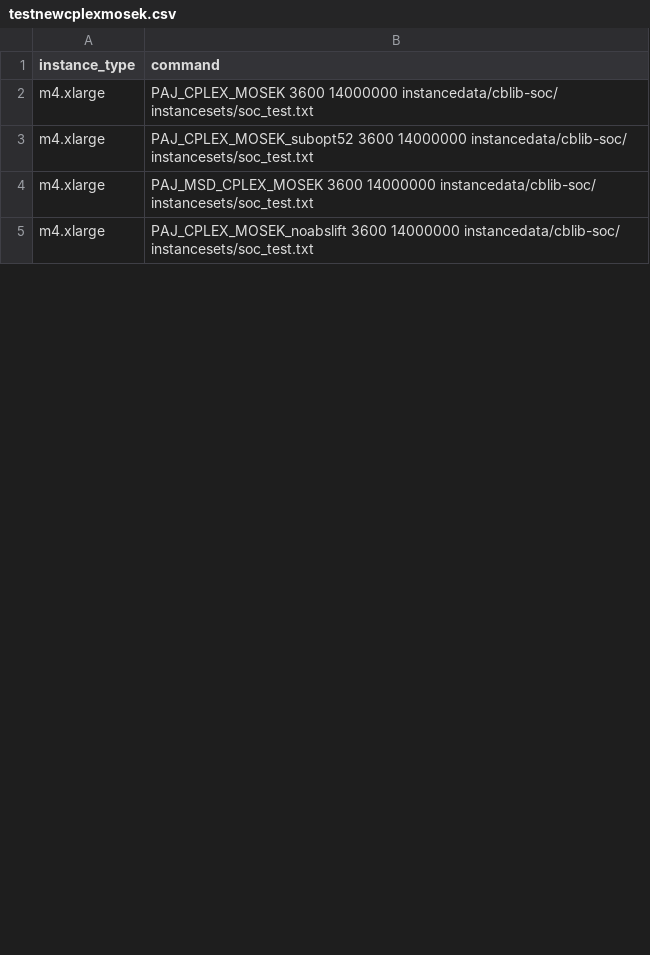
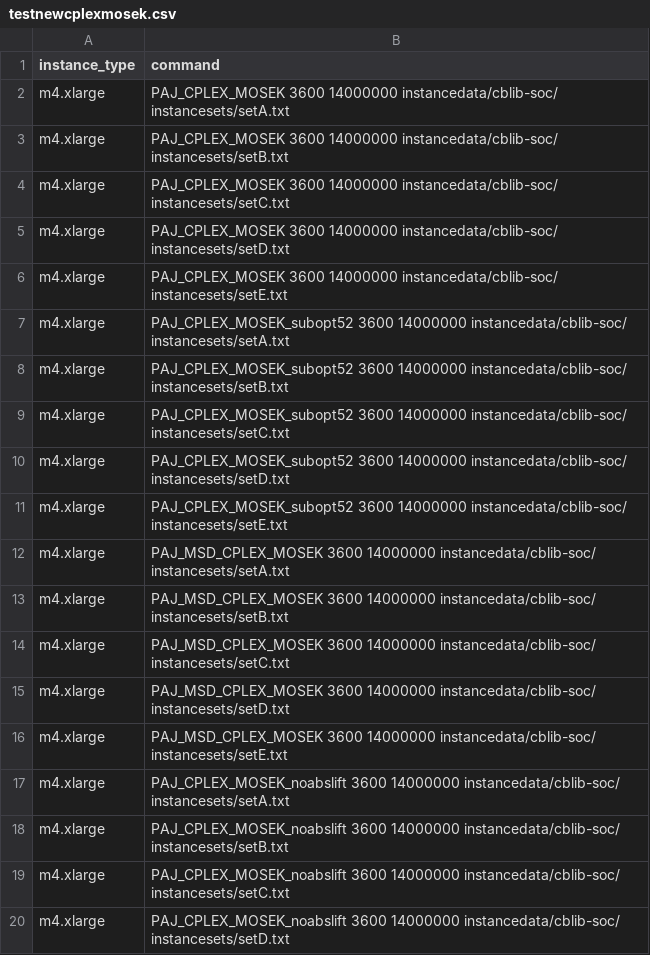
Before and after one commit to mlubin/PajaritoSupplement, a CSV file: awsjobs/testnewcplexmosek.csv, drawn as a sheet; only a part is shown; the diff covers the shown part only.

Commit message:
new solvers and tests

```diff
--- a/awsjobs/testnewcplexmosek.csv
+++ b/awsjobs/testnewcplexmosek.csv
@@ -1,5 +1,20 @@
 instance_type,command
-m4.xlarge,PAJ_CPLEX_MOSEK 3600 14000000 instancedata/cblib-soc/ instancesets/soc_test.txt
-m4.xlarge,PAJ_CPLEX_MOSEK_subopt52 3600 14000000 instancedata/cblib-soc/ instancesets/soc_test.txt
-m4.xlarge,PAJ_MSD_CPLEX_MOSEK 3600 14000000 instancedata/cblib-soc/ instancesets/soc_test.txt
-m4.xlarge,PAJ_CPLEX_MOSEK_noabslift 3600 14000000 instancedata/cblib-soc/ instancesets/soc_test.txt
+m4.xlarge,PAJ_CPLEX_MOSEK 3600 14000000 instancedata/cblib-soc/ instancesets/setA.txt
+m4.xlarge,PAJ_CPLEX_MOSEK 3600 14000000 instancedata/cblib-soc/ instancesets/setB.txt
+m4.xlarge,PAJ_CPLEX_MOSEK 3600 14000000 instancedata/cblib-soc/ instancesets/setC.txt
+m4.xlarge,PAJ_CPLEX_MOSEK 3600 14000000 instancedata/cblib-soc/ instancesets/setD.txt
+m4.xlarge,PAJ_CPLEX_MOSEK 3600 14000000 instancedata/cblib-soc/ instancesets/setE.txt
+m4.xlarge,PAJ_CPLEX_MOSEK_subopt52 3600 14000000 instancedata/cblib-soc/ instancesets/setA.txt
+m4.xlarge,PAJ_CPLEX_MOSEK_subopt52 3600 14000000 instancedata/cblib-soc/ instancesets/setB.txt
+m4.xlarge,PAJ_CPLEX_MOSEK_subopt52 3600 14000000 instancedata/cblib-soc/ instancesets/setC.txt
+m4.xlarge,PAJ_CPLEX_MOSEK_subopt52 3600 14000000 instancedata/cblib-soc/ instancesets/setD.txt
+m4.xlarge,PAJ_CPLEX_MOSEK_subopt52 3600 14000000 instancedata/cblib-soc/ instancesets/setE.txt
+m4.xlarge,PAJ_MSD_CPLEX_MOSEK 3600 14000000 instancedata/cblib-soc/ instancesets/setA.txt
+m4.xlarge,PAJ_MSD_CPLEX_MOSEK 3600 14000000 instancedata/cblib-soc/ instancesets/setB.txt
+m4.xlarge,PAJ_MSD_CPLEX_MOSEK 3600 14000000 instancedata/cblib-soc/ instancesets/setC.txt
+m4.xlarge,PAJ_MSD_CPLEX_MOSEK 3600 14000000 instancedata/cblib-soc/ instancesets/setD.txt
+m4.xlarge,PAJ_MSD_CPLEX_MOSEK 3600 14000000 instancedata/cblib-soc/ instancesets/setE.txt
+m4.xlarge,PAJ_CPLEX_MOSEK_noabslift 3600 14000000 instancedata/cblib-soc/ instancesets/setA.txt
+m4.xlarge,PAJ_CPLEX_MOSEK_noabslift 3600 14000000 instancedata/cblib-soc/ instancesets/setB.txt
+m4.xlarge,PAJ_CPLEX_MOSEK_noabslift 3600 14000000 instancedata/cblib-soc/ instancesets/setC.txt
+m4.xlarge,PAJ_CPLEX_MOSEK_noabslift 3600 14000000 instancedata/cblib-soc/ instancesets/setD.txt
```
Also changed, not shown: 33 added rows and 8 edited cells elsewhere in this file, 1 other file.
